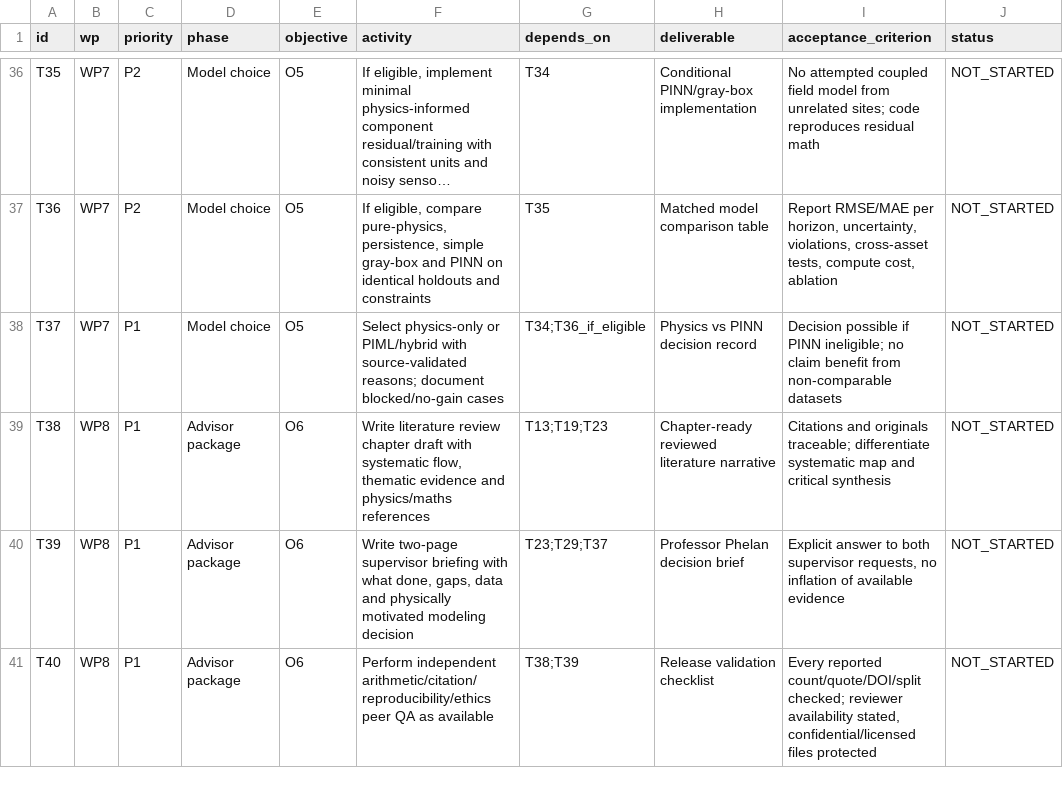
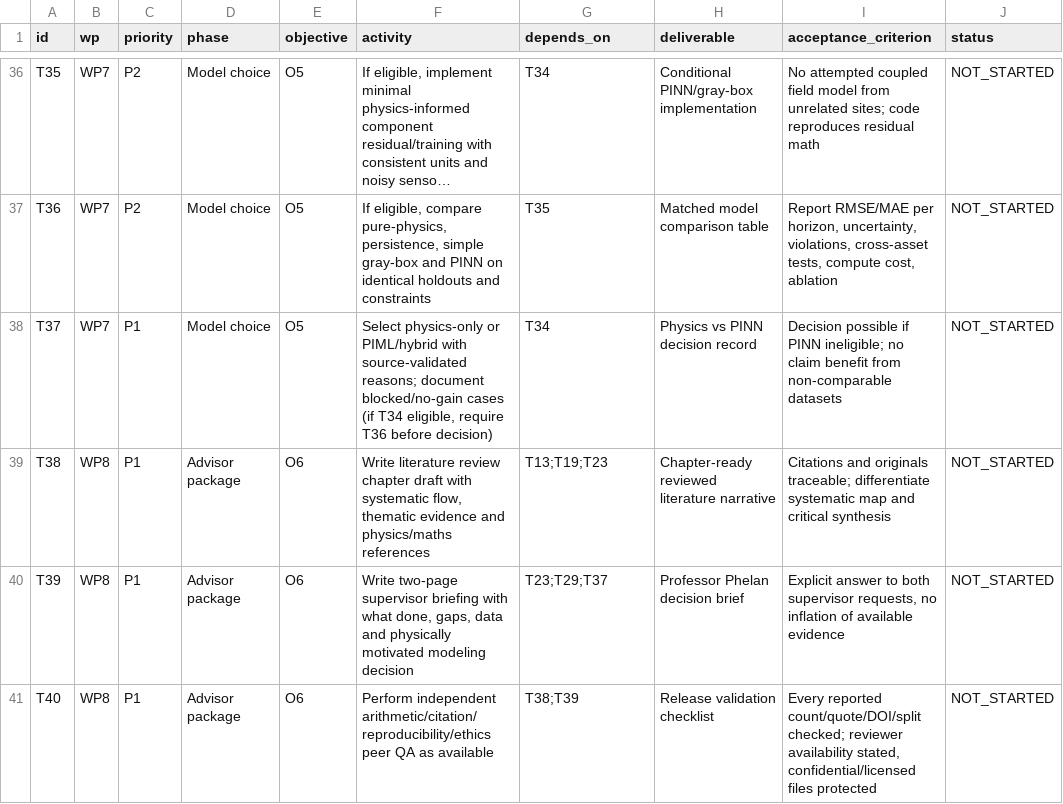
Before and after one commit to Dosust/MSE-thesis, a CSV file: project/data_qualification/2026-11-03/PHELAN_FEEDBACK_TASK_REGISTER_V01_2026-11-03.csv, drawn as a sheet; only a part is shown, gaps mark what is left out; long unchanged cells end in …; the diff names each change by its address in the sheet, - before the commit and + after, or states it on an @@ line.

Commit message:
Clarify conditional T36 benchmark dependency for method decision gate

```diff
--- a/project/data_qualification/2026-11-03/PHELAN_FEEDBACK_TASK_REGISTER_V01_2026-11-03.csv
+++ b/project/data_qualification/2026-11-03/PHELAN_FEEDBACK_TASK_REGISTER_V01_2026-11-03.csv
-F38 (activity): …blocked/no-gain cases
+F38 (activity): …blocked/no-gain cases (if T34 eligible, require T36 before decision)
-G38 (depends_on): T34;T36_if_eligible
+G38 (depends_on): T34
```
